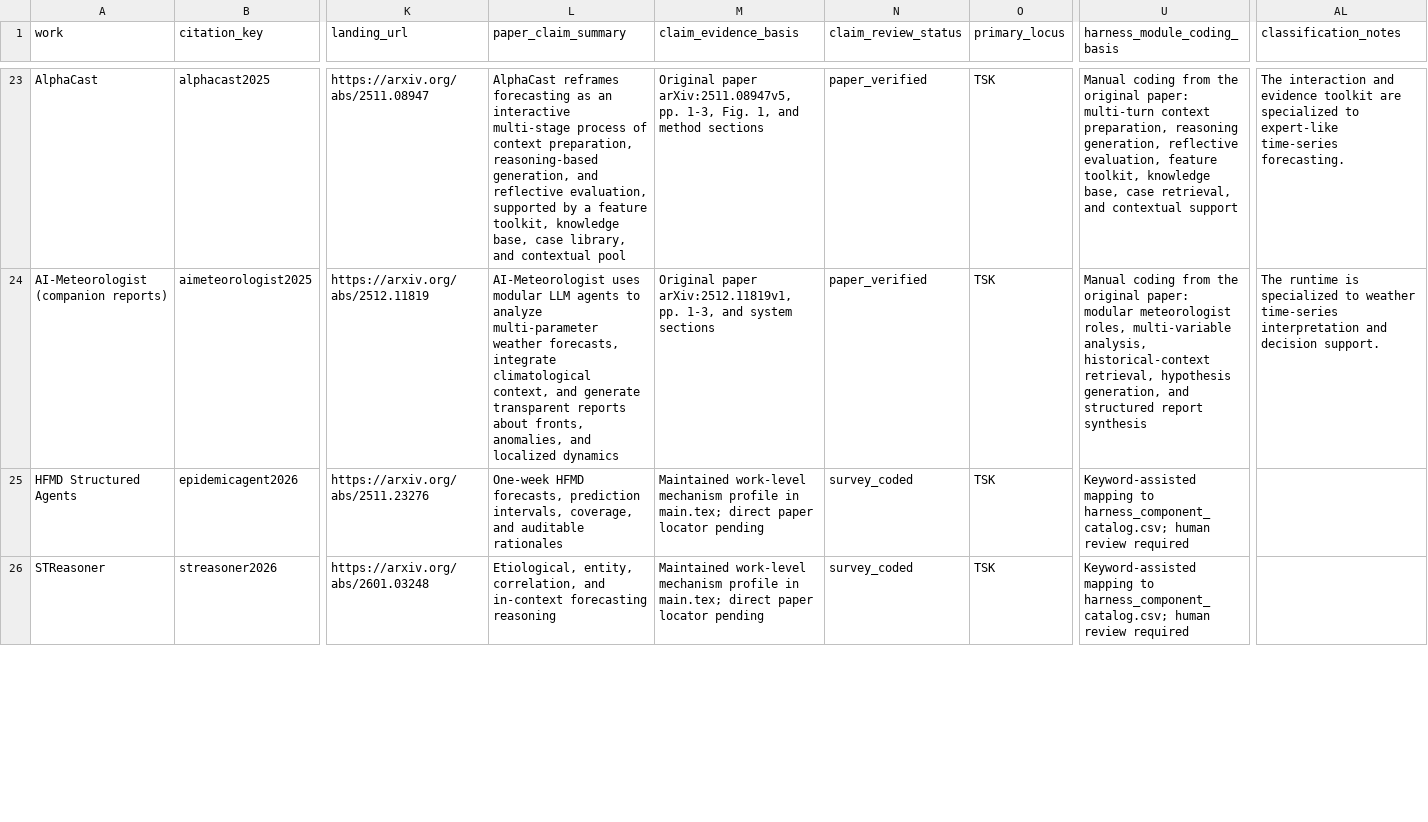
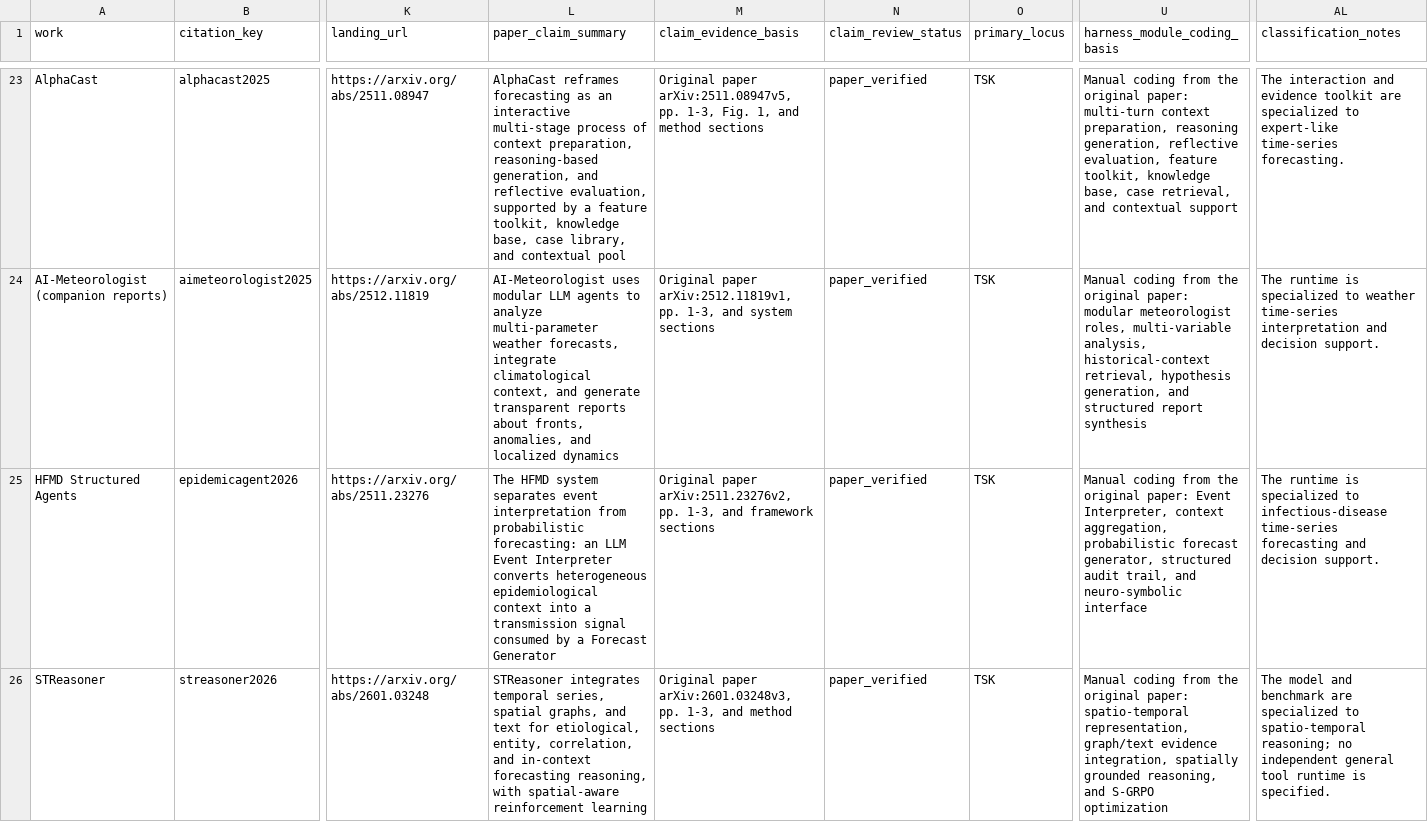
Before and after one commit to Minions-Land/Time-Series-Agents-Survey, a CSV file: paper_classification_ledger.csv, drawn as a sheet; only a part is shown, gaps mark what is left out; the diff covers the shown part only; the diff names each change by its address in the sheet, - before the commit and + after, or states it on an @@ line.

Commit message:
Verify five contextual agent papers

```diff
--- a/paper_classification_ledger.csv
+++ b/paper_classification_ledger.csv
-L25 (paper_claim_summary): One-week HFMD forecasts, prediction intervals, coverage, and auditable rationales
+L25 (paper_claim_summary): The HFMD system separates event interpretation from probabilistic forecasting: an LLM Event Interpreter converts heterogeneous epidemiological context into a transmission signal consumed by a Forecast Generator
-M25 (claim_evidence_basis): Maintained work-level mechanism profile in main.tex; direct paper locator pending
+M25 (claim_evidence_basis): Original paper arXiv:2511.23276v2, pp. 1-3, and framework sections
-N25:N26 (claim_review_status): survey_coded
+N25:N26 (claim_review_status): paper_verified
-U25 (harness_module_coding_basis): Keyword-assisted mapping to harness_component_catalog.csv; human review required
+U25 (harness_module_coding_basis): Manual coding from the original paper: Event Interpreter, context aggregation, probabilistic forecast generator, structured audit trail, and neuro-symbolic interface
-AL25 (classification_notes): (empty)
+AL25 (classification_notes): The runtime is specialized to infectious-disease time-series forecasting and decision support.
-L26 (paper_claim_summary): Etiological, entity, correlation, and in-context forecasting reasoning
+L26 (paper_claim_summary): STReasoner integrates temporal series, spatial graphs, and text for etiological, entity, correlation, and in-context forecasting reasoning, with spatial-aware reinforcement learning
-M26 (claim_evidence_basis): Maintained work-level mechanism profile in main.tex; direct paper locator pending
+M26 (claim_evidence_basis): Original paper arXiv:2601.03248v3, pp. 1-3, and method sections
-U26 (harness_module_coding_basis): Keyword-assisted mapping to harness_component_catalog.csv; human review required
+U26 (harness_module_coding_basis): Manual coding from the original paper: spatio-temporal representation, graph/text evidence integration, spatially grounded reasoning, and S-GRPO optimization
-AL26 (classification_notes): (empty)
+AL26 (classification_notes): The model and benchmark are specialized to spatio-temporal reasoning; no independent general tool runtime is specified.
```
Also changed, not shown: 16 edited cells elsewhere in this file, 1 other file.
